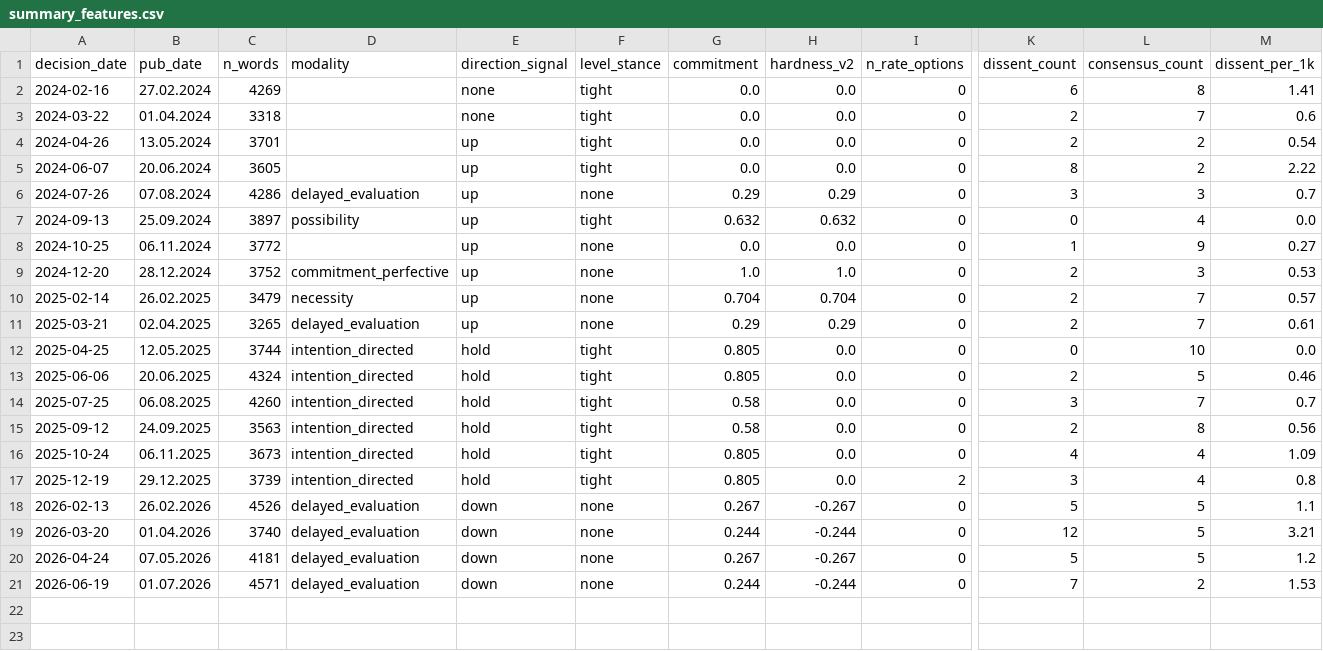
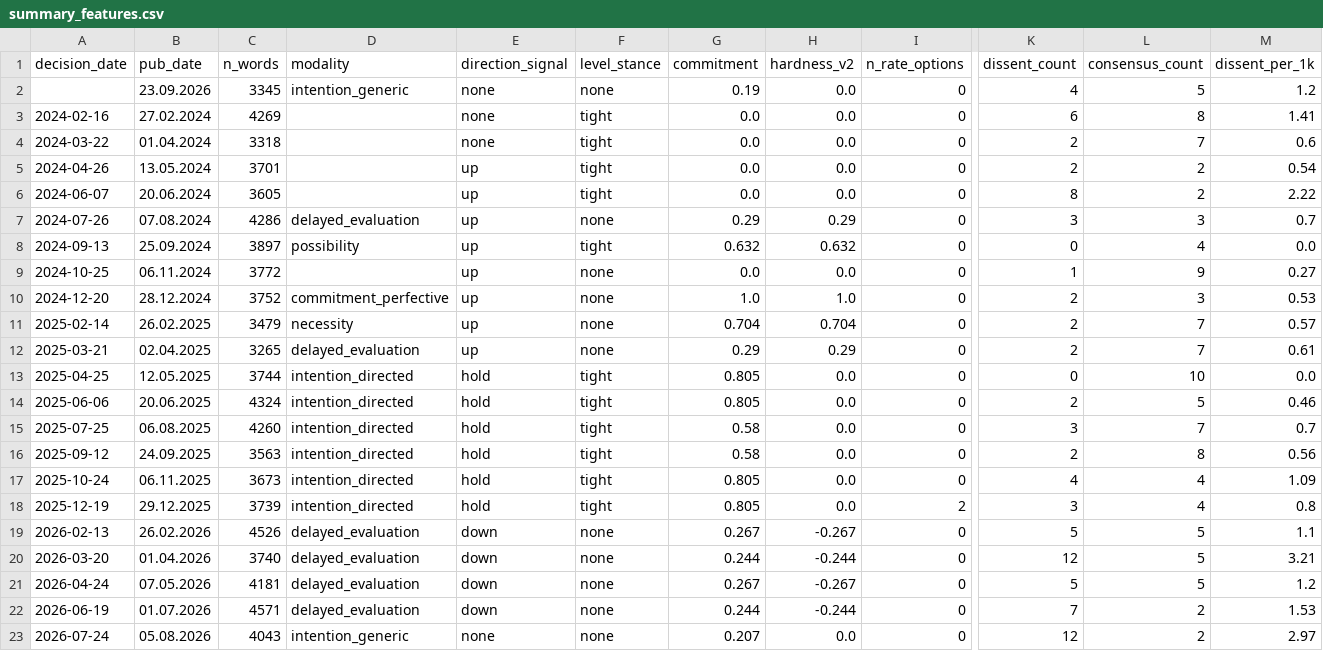
Before and after one commit to mvbulgakova/shum, a CSV file: dkp/data/processed/summary_features.csv, drawn as a sheet; only a part is shown, gaps mark what is left out; rows hold the shown columns only; the diff names each change by its address in the sheet, - before the commit and + after, or states it on an @@ line.

```diff
--- a/dkp/data/processed/summary_features.csv
+++ b/dkp/data/processed/summary_features.csv
+row 2:  | 23.09.2026 | 3345 | intention_generic | none | none | 0.19 | 0.0 | 0 | 4 | 5 | 1.2
+row 23: 2026-07-24 | 05.08.2026 | 4043 | intention_generic | none | none | 0.207 | 0.0 | 0 | 12 | 2 | 2.97
```
Also changed, not shown: dkp/data/interim/press_index.csv, dkp/data/interim/summaries_index.csv, 24 other files.
